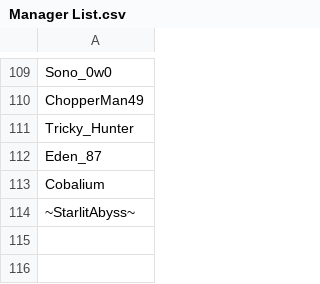
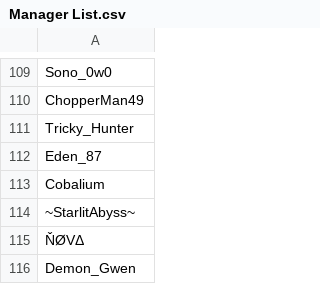
Before and after one commit to SpiritXR/Patreon-List-Manager-List, a CSV file: Manager List.csv, drawn as a sheet; only a part is shown, gaps mark what is left out.

Commit message:
Update Manager List.csv
added: ŇØVΔ
Demon_Gwen (daemon den and nohats)

```diff
--- a/Manager List.csv
+++ b/Manager List.csv
@@ -114 +114,3 @@ Cobalium
 ~StarlitAbyss~
+ŇØVΔ
+Demon_Gwen
```
